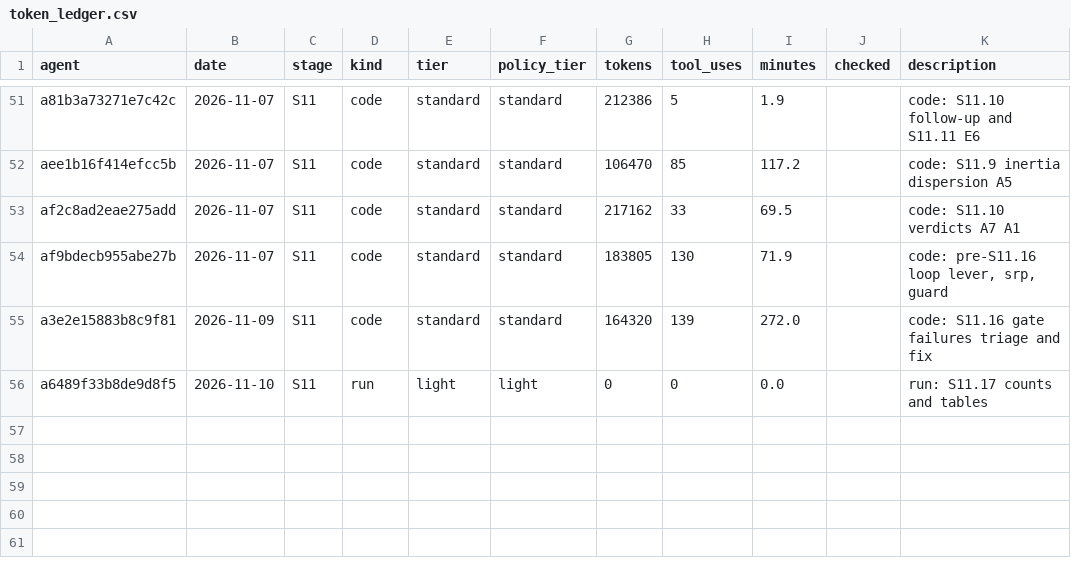
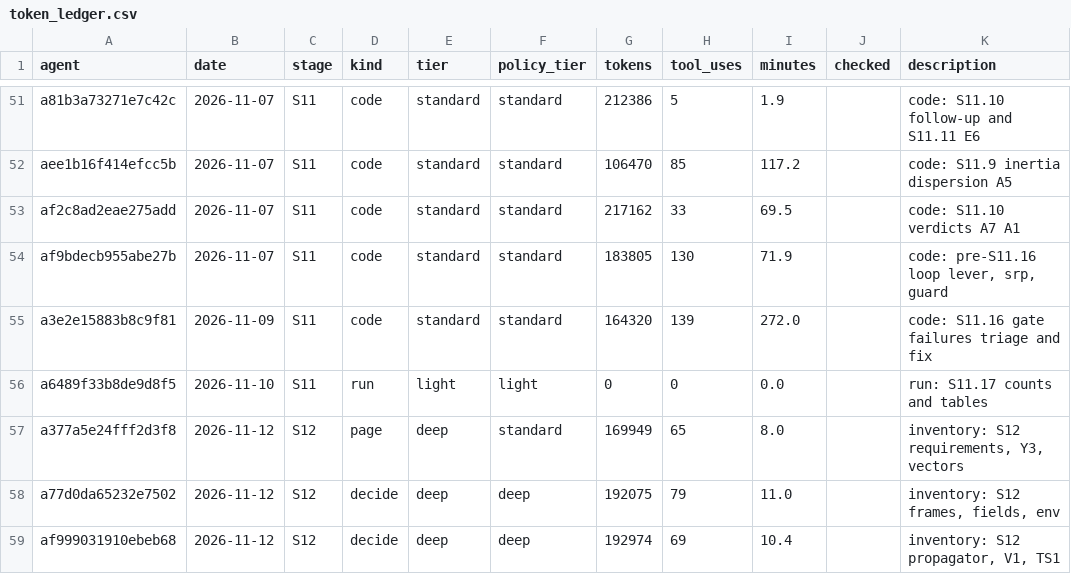
Before and after one commit to AmanRai0603/TRI_NETRA_Satellite, a CSV file: results/token_ledger.csv, drawn as a sheet; only a part is shown, gaps mark what is left out.

```diff
--- a/results/token_ledger.csv
+++ b/results/token_ledger.csv
@@ -56 +56,4 @@ a3e2e15883b8c9f81,2026-11-09,S11,code,standard,standard,164320,139,272.0,,code:
 a6489f33b8de9d8f5,2026-11-10,S11,run,light,light,0,0,0.0,,run: S11.17 counts and tables
+a377a5e24fff2d3f8,2026-11-12,S12,page,deep,standard,169949,65,8.0,,"inventory: S12 requirements, Y3, vectors"
+a77d0da65232e7502,2026-11-12,S12,decide,deep,deep,192075,79,11.0,,"inventory: S12 frames, fields, env"
+af999031910ebeb68,2026-11-12,S12,decide,deep,deep,192974,69,10.4,,"inventory: S12 propagator, V1, TS1"
```
